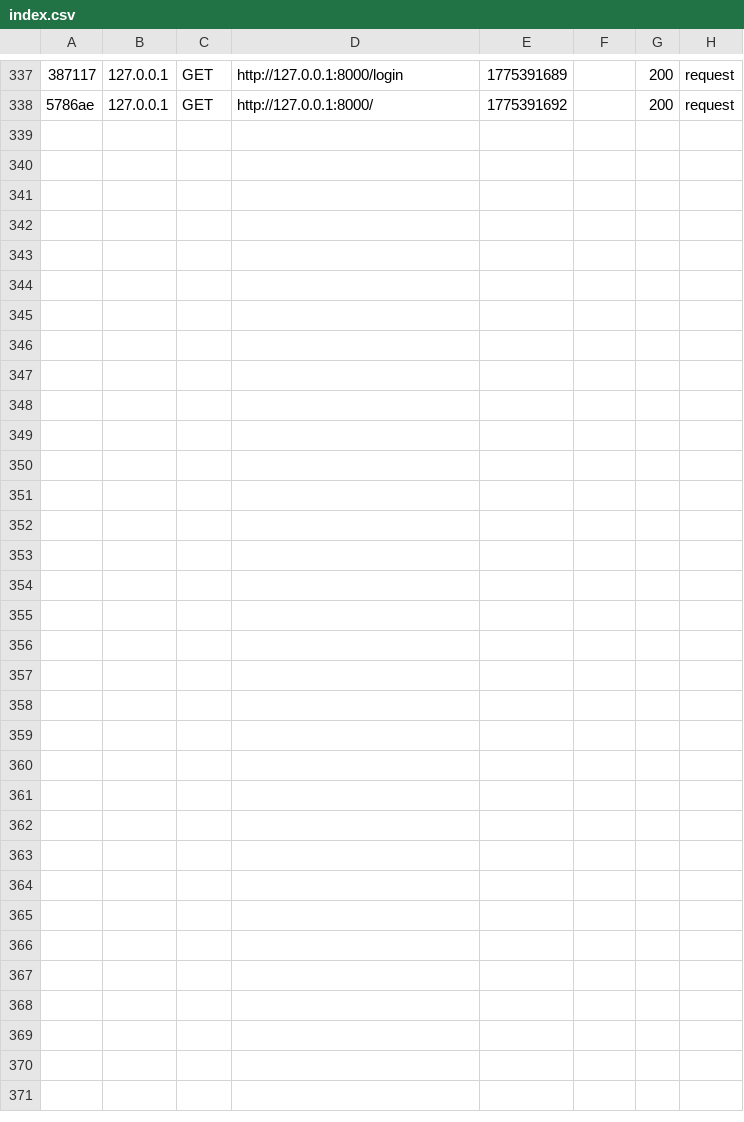
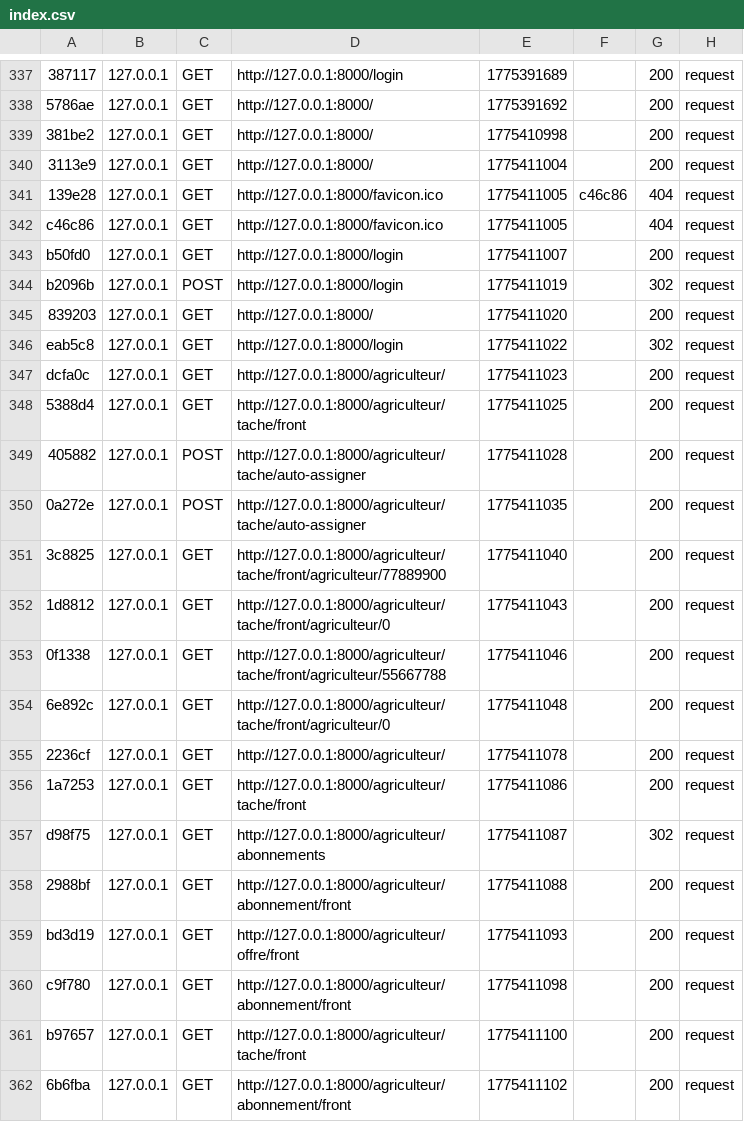
Before and after one commit to sarramalek/Esprit-PIDEV-3A11-2526-AgroFlow, a CSV file: var/cache/dev/profiler/index.csv, drawn as a sheet; only a part is shown, gaps mark what is left out; the diff names each change by its address in the sheet, - before the commit and + after, or states it on an @@ line.

```diff
--- a/var/cache/dev/profiler/index.csv
+++ b/var/cache/dev/profiler/index.csv
+row 339: 381be2 | 127.0.0.1 | GET | http://127.0.0.1:8000/ | 1775410998 |  | 200 | request
+row 340: 3113e9 | 127.0.0.1 | GET | http://127.0.0.1:8000/ | 1775411004 |  | 200 | request
+row 341: 139e28 | 127.0.0.1 | GET | http://127.0.0.1:8000/favicon.ico | 1775411005 | c46c86 | 404 | request
+row 342: c46c86 | 127.0.0.1 | GET | http://127.0.0.1:8000/favicon.ico | 1775411005 |  | 404 | request
+row 343: b50fd0 | 127.0.0.1 | GET | http://127.0.0.1:8000/login | 1775411007 |  | 200 | request
+row 344: b2096b | 127.0.0.1 | POST | http://127.0.0.1:8000/login | 1775411019 |  | 302 | request
+row 345: 839203 | 127.0.0.1 | GET | http://127.0.0.1:8000/ | 1775411020 |  | 200 | request
+row 346: eab5c8 | 127.0.0.1 | GET | http://127.0.0.1:8000/login | 1775411022 |  | 302 | request
+row 347: dcfa0c | 127.0.0.1 | GET | http://127.0.0.1:8000/agriculteur/ | 1775411023 |  | 200 | request
+row 348: 5388d4 | 127.0.0.1 | GET | http://127.0.0.1:8000/agriculteur/tache/front | 1775411025 |  | 200 | request
+row 349: 405882 | 127.0.0.1 | POST | http://127.0.0.1:8000/agriculteur/tache/auto-assigner | 1775411028 |  | 200 | request
+row 350: 0a272e | 127.0.0.1 | POST | http://127.0.0.1:8000/agriculteur/tache/auto-assigner | 1775411035 |  | 200 | request
+row 351: 3c8825 | 127.0.0.1 | GET | http://127.0.0.1:8000/agriculteur/tache/front/agriculteur/77889900 | 1775411040 |  | 200 | request
+row 352: 1d8812 | 127.0.0.1 | GET | http://127.0.0.1:8000/agriculteur/tache/front/agriculteur/0 | 1775411043 |  | 200 | request
+row 353: 0f1338 | 127.0.0.1 | GET | http://127.0.0.1:8000/agriculteur/tache/front/agriculteur/55667788 | 1775411046 |  | 200 | request
+row 354: 6e892c | 127.0.0.1 | GET | http://127.0.0.1:8000/agriculteur/tache/front/agriculteur/0 | 1775411048 |  | 200 | request
+row 355: 2236cf | 127.0.0.1 | GET | http://127.0.0.1:8000/agriculteur/ | 1775411078 |  | 200 | request
+row 356: 1a7253 | 127.0.0.1 | GET | http://127.0.0.1:8000/agriculteur/tache/front | 1775411086 |  | 200 | request
+row 357: d98f75 | 127.0.0.1 | GET | http://127.0.0.1:8000/agriculteur/abonnements | 1775411087 |  | 302 | request
+row 358: 2988bf | 127.0.0.1 | GET | http://127.0.0.1:8000/agriculteur/abonnement/front | 1775411088 |  | 200 | request
+row 359: bd3d19 | 127.0.0.1 | GET | http://127.0.0.1:8000/agriculteur/offre/front | 1775411093 |  | 200 | request
+row 360: c9f780 | 127.0.0.1 | GET | http://127.0.0.1:8000/agriculteur/abonnement/front | 1775411098 |  | 200 | request
+row 361: b97657 | 127.0.0.1 | GET | http://127.0.0.1:8000/agriculteur/tache/front | 1775411100 |  | 200 | request
+row 362: 6b6fba | 127.0.0.1 | GET | http://127.0.0.1:8000/agriculteur/abonnement/front | 1775411102 |  | 200 | request
```
Also changed, not shown: 12 other files.
